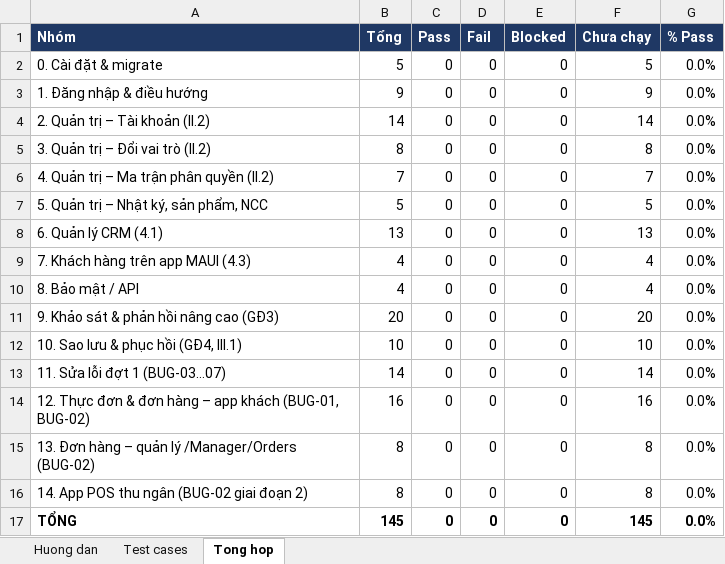
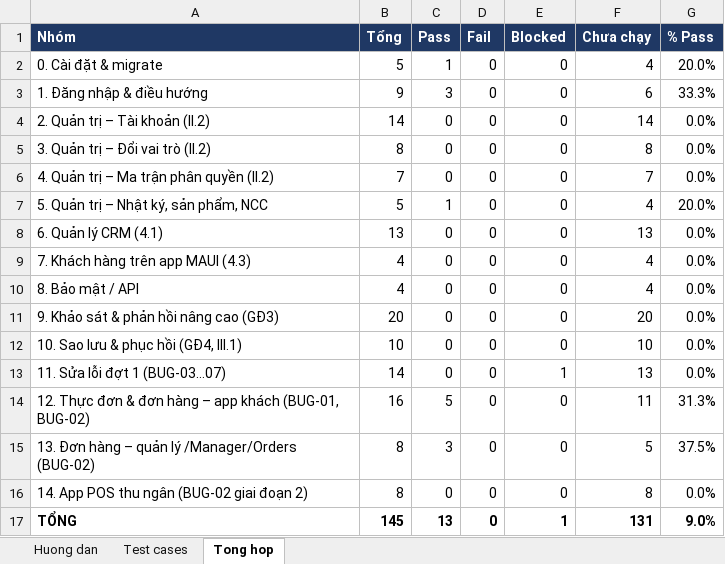
Before and after one commit to KhThB/MorningBrewCRM, an Excel workbook: docs/TestCases_MorningBrew_Admin_GD1-4.xlsx, sheet Tong hop, drawn as a sheet; values as stored, in another font and other column widths than the file's, no borders; the diff names each change by its address in the sheet, - before the commit and + after, or states it on an @@ line.

```diff
--- a/docs/TestCases_MorningBrew_Admin_GD1-4.xlsx (sheet Tong hop)
+++ b/docs/TestCases_MorningBrew_Admin_GD1-4.xlsx (sheet Tong hop)
-C2 (Pass): 0
+C2 (Pass): 1
-F2 (Chưa chạy): 5
+F2 (Chưa chạy): 4
-G2 (% Pass): 0.0%
+G2 (% Pass): 20.0%
-C3 (Pass): 0
+C3 (Pass): 3
-F3 (Chưa chạy): 9
+F3 (Chưa chạy): 6
-G3 (% Pass): 0.0%
+G3 (% Pass): 33.3%
-C7 (Pass): 0
+C7 (Pass): 1
-F7 (Chưa chạy): 5
+F7 (Chưa chạy): 4
-G7 (% Pass): 0.0%
+G7 (% Pass): 20.0%
-E13 (Blocked): 0
+E13 (Blocked): 1
-F13 (Chưa chạy): 14
+F13 (Chưa chạy): 13
-C14 (Pass): 0
+C14 (Pass): 5
-F14 (Chưa chạy): 16
+F14 (Chưa chạy): 11
-G14 (% Pass): 0.0%
+G14 (% Pass): 31.3%
-C15 (Pass): 0
+C15 (Pass): 3
-F15 (Chưa chạy): 8
+F15 (Chưa chạy): 5
-G15 (% Pass): 0.0%
+G15 (% Pass): 37.5%
-C17 (Pass): 0
+C17 (Pass): 13
-E17 (Blocked): 0
+E17 (Blocked): 1
-F17 (Chưa chạy): 145
+F17 (Chưa chạy): 131
-G17 (% Pass): 0.0%
+G17 (% Pass): 9.0%
```
Also changed, not shown: sheet Test cases.
